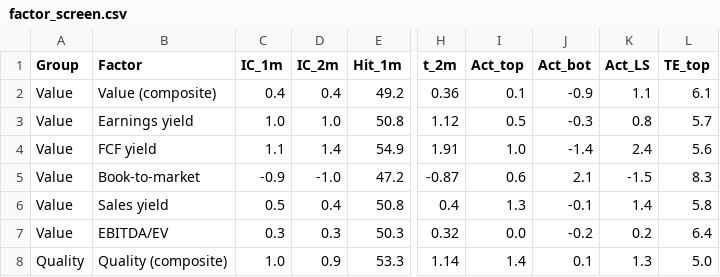
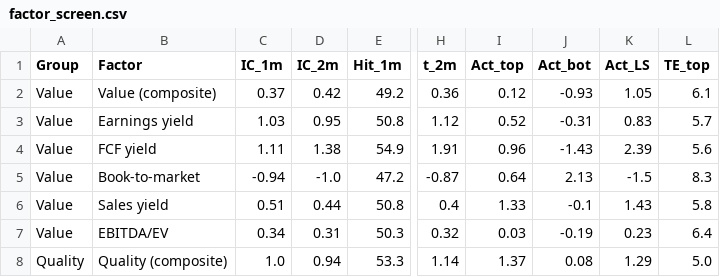
Before and after one commit to Taff1887/quant-factor-ranking, a CSV file: reports/factor_screen.csv, drawn as a sheet; only a part is shown, gaps mark what is left out; the diff covers the shown part only; the diff names each change by its address in the sheet, - before the commit and + after, or states it on an @@ line.

```diff
--- a/reports/factor_screen.csv
+++ b/reports/factor_screen.csv
-C2 (IC_1m): 0.4
+C2 (IC_1m): 0.37
-D2 (IC_2m): 0.4
+D2 (IC_2m): 0.42
-I2 (Act_top): 0.1
+I2 (Act_top): 0.12
-J2 (Act_bot): -0.9
+J2 (Act_bot): -0.93
-K2 (Act_LS): 1.1
+K2 (Act_LS): 1.05
-C3 (IC_1m): 1.0
+C3 (IC_1m): 1.03
-D3 (IC_2m): 1.0
+D3 (IC_2m): 0.95
-I3 (Act_top): 0.5
+I3 (Act_top): 0.52
-J3 (Act_bot): -0.3
+J3 (Act_bot): -0.31
-K3 (Act_LS): 0.8
+K3 (Act_LS): 0.83
-C4 (IC_1m): 1.1
+C4 (IC_1m): 1.11
-D4 (IC_2m): 1.4
+D4 (IC_2m): 1.38
-I4 (Act_top): 1.0
+I4 (Act_top): 0.96
-J4 (Act_bot): -1.4
+J4 (Act_bot): -1.43
-K4 (Act_LS): 2.4
+K4 (Act_LS): 2.39
-C5 (IC_1m): -0.9
+C5 (IC_1m): -0.94
-I5 (Act_top): 0.6
+I5 (Act_top): 0.64
-J5 (Act_bot): 2.1
+J5 (Act_bot): 2.13
-C6 (IC_1m): 0.5
+C6 (IC_1m): 0.51
-D6 (IC_2m): 0.4
+D6 (IC_2m): 0.44
-I6 (Act_top): 1.3
+I6 (Act_top): 1.33
-K6 (Act_LS): 1.4
+K6 (Act_LS): 1.43
-C7 (IC_1m): 0.3
+C7 (IC_1m): 0.34
-D7 (IC_2m): 0.3
+D7 (IC_2m): 0.31
-I7 (Act_top): 0.0
+I7 (Act_top): 0.03
-J7 (Act_bot): -0.2
+J7 (Act_bot): -0.19
-K7 (Act_LS): 0.2
+K7 (Act_LS): 0.23
-D8 (IC_2m): 0.9
+D8 (IC_2m): 0.94
-I8 (Act_top): 1.4
+I8 (Act_top): 1.37
-J8 (Act_bot): 0.1
+J8 (Act_bot): 0.08
-K8 (Act_LS): 1.3
+K8 (Act_LS): 1.29
```
Also changed, not shown: 102 edited cells elsewhere in this file, 2 other files.
